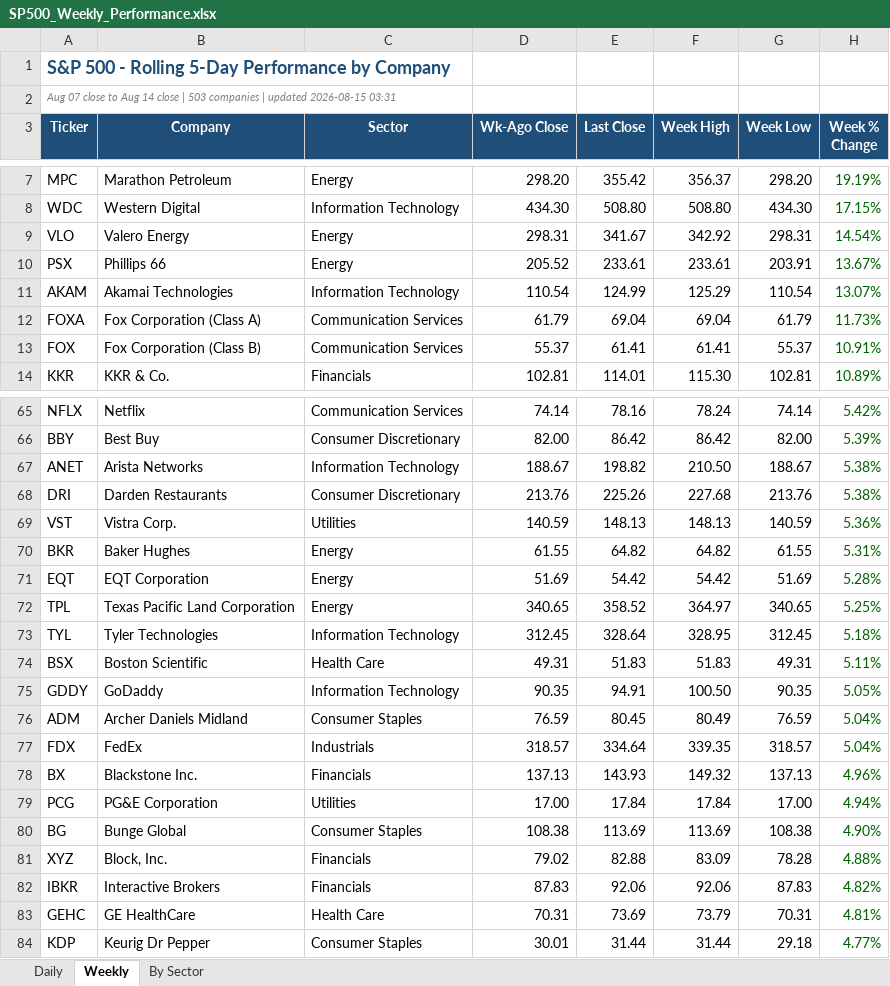
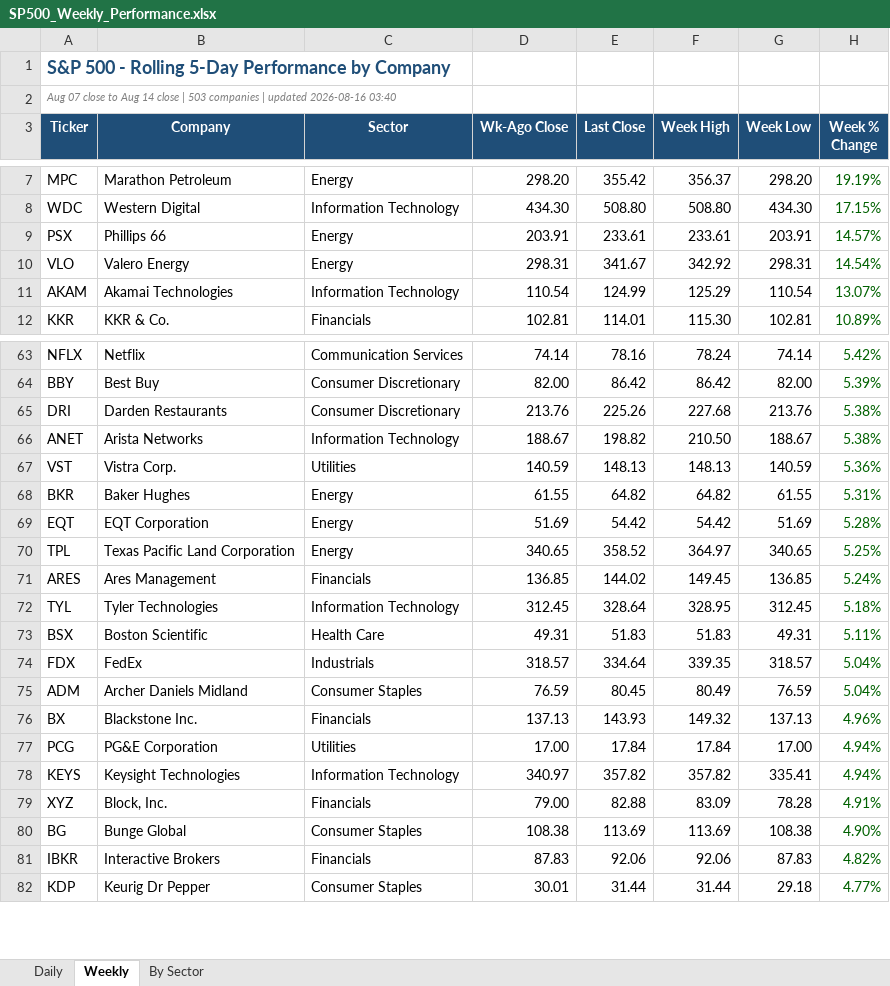
Before and after one commit to loganday2018-svg/sp500-dashboard, an Excel workbook: SP500_Weekly_Performance.xlsx, sheet Weekly, drawn as a sheet; only a part is shown, gaps mark what is left out; values as stored, in another font and other column widths than the file's, no borders; removed rows and columns are numbered as before the commit, all else as after; the diff covers the shown part only; the diff names each change by its address in the sheet, - before the commit and + after, or states it on an @@ line.

```diff
--- a/SP500_Weekly_Performance.xlsx (sheet Weekly)
+++ b/SP500_Weekly_Performance.xlsx (sheet Weekly)
-A2 (Ticker): …| updated 2026-08-15 03:31
+A2 (Ticker): …| updated 2026-08-16 03:40
+row 9: PSX | Phillips 66 | Energy | 203.91 | 233.61 | 233.61 | 203.91 | 14.57%
-row 10: PSX | Phillips 66 | Energy | 205.52 | 233.61 | 233.61 | 203.91 | 13.67%
-row 12: FOXA | Fox Corporation (Class A) | Communication Services | 61.79 | 69.04 | 69.04 | 61.79 | 11.73%
-row 13: FOX | Fox Corporation (Class B) | Communication Services | 55.37 | 61.41 | 61.41 | 55.37 | 10.91%
@@ row 68 moved to row 65: DRI @@
+row 71: ARES | Ares Management | Financials | 136.85 | 144.02 | 149.45 | 136.85 | 5.24%
-row 75: GDDY | GoDaddy | Information Technology | 90.35 | 94.91 | 100.50 | 90.35 | 5.05%
@@ row 77 moved to row 74: FDX @@
+row 78: KEYS | Keysight Technologies | Information Technology | 340.97 | 357.82 | 357.82 | 335.41 | 4.94%
+row 79: XYZ | Block, Inc. | Financials | 79.00 | 82.88 | 83.09 | 78.28 | 4.91%
-row 81: XYZ | Block, Inc. | Financials | 79.02 | 82.88 | 83.09 | 78.28 | 4.88%
-row 83: GEHC | GE HealthCare | Health Care | 70.31 | 73.69 | 73.79 | 70.31 | 4.81%
```
Also changed, not shown: 22 added rows, 20 removed rows, 32 moved rows and 3 edited cells elsewhere in this sheet, sheet By Sector, sheet Daily, 1 other file.
